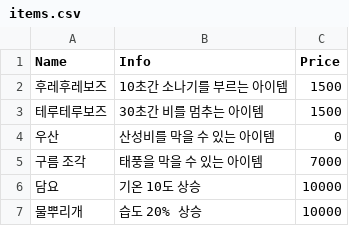
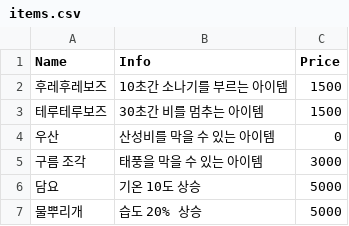
Before and after one commit to viyamKUN/care-my-summer, a CSV file: Assets/Data/items.csv, drawn as a sheet.

Commit message:
Update items.csv

```diff
--- a/Assets/Data/items.csv
+++ b/Assets/Data/items.csv
@@ -4,4 +4,4 @@ Name,Info,Price
 우산,산성비를 막을 수 있는 아이템,0
-구름 조각,태풍을 막을 수 있는 아이템,7000
-담요,기온 10도 상승,10000
-물뿌리개,습도 20% 상승,10000
+구름 조각,태풍을 막을 수 있는 아이템,3000
+담요,기온 10도 상승,5000
+물뿌리개,습도 20% 상승,5000
```
